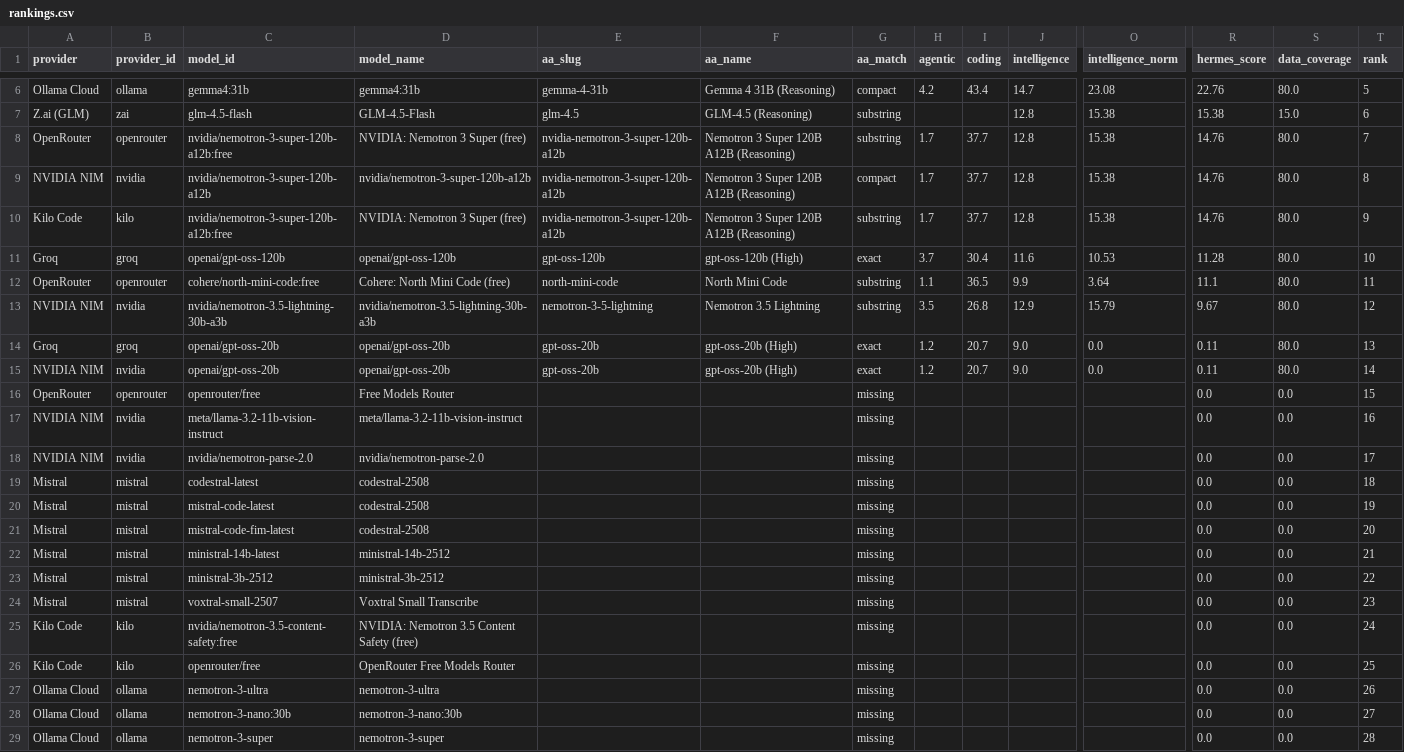
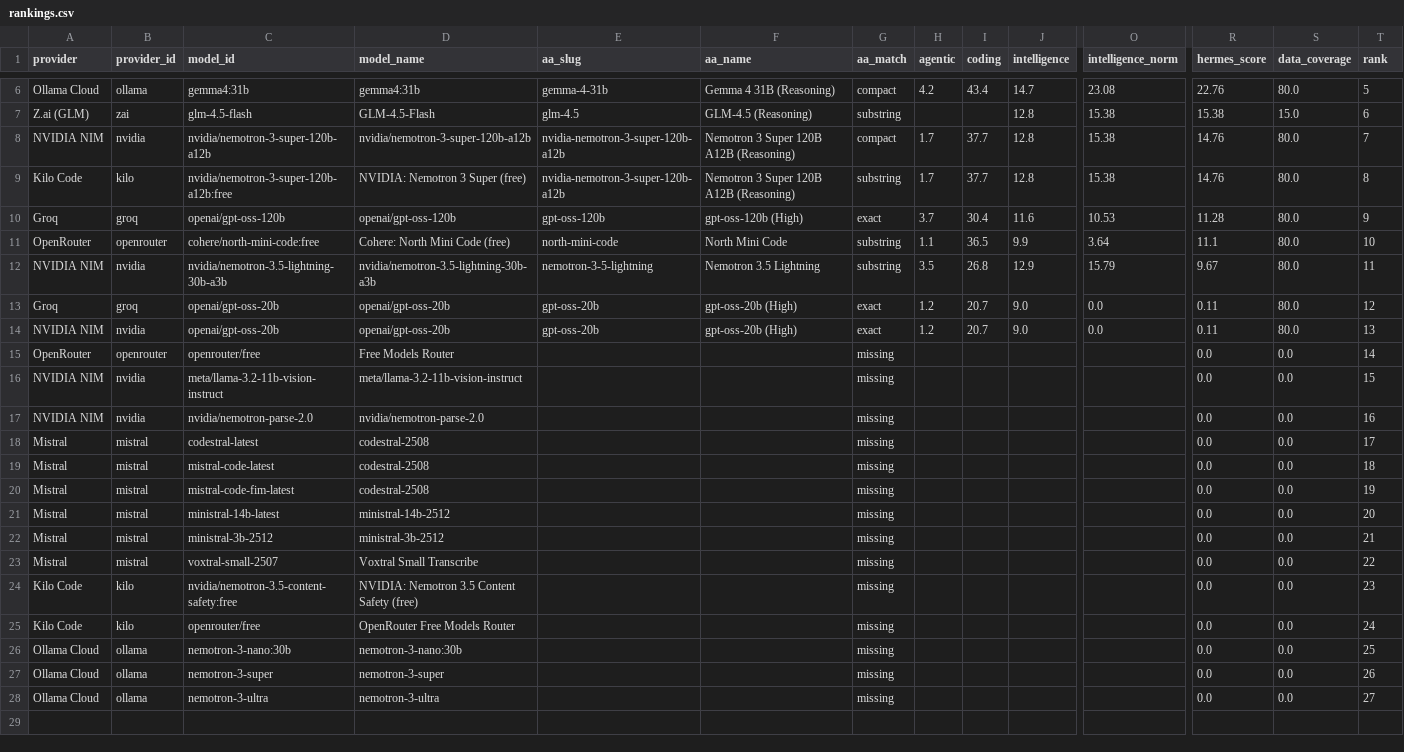
Before and after one commit to krishnak2c/llm-availability-dashboard, a CSV file: docs/availability/rankings.csv, drawn as a sheet; only a part is shown, gaps mark what is left out; removed rows and columns are numbered as before the commit, all else as after; rows hold the shown columns only; the diff names each change by its address in the sheet, - before the commit and + after, or states it on an @@ line.

```diff
--- a/docs/availability/rankings.csv
+++ b/docs/availability/rankings.csv
-row 8: OpenRouter | openrouter | nvidia/nemotron-3-super-120b-a12b:free | NVIDIA: Nemotron 3 Super (free) | nvidia-nemotron-3-super-120b-a12b | Nemotron 3 Super 120B A12B (Reasoning) | substring | 1.7 | 37.7 | 12.8 | 15.38 | 14.76 | 80.0 | 7
-T8 (rank): 8
+T8 (rank): 7
-T9 (rank): 9
+T9 (rank): 8
-T10 (rank): 10
+T10 (rank): 9
-T11 (rank): 11
+T11 (rank): 10
-T12 (rank): 12
+T12 (rank): 11
-T13 (rank): 13
+T13 (rank): 12
-T14 (rank): 14
+T14 (rank): 13
-T15 (rank): 15
+T15 (rank): 14
-T16 (rank): 16
+T16 (rank): 15
-T17 (rank): 17
+T17 (rank): 16
-T18 (rank): 18
+T18 (rank): 17
-T19 (rank): 19
+T19 (rank): 18
-T20 (rank): 20
+T20 (rank): 19
-T21 (rank): 21
+T21 (rank): 20
-T22 (rank): 22
+T22 (rank): 21
-T23 (rank): 23
+T23 (rank): 22
-T24 (rank): 24
+T24 (rank): 23
-T25 (rank): 25
+T25 (rank): 24
-C26 (model_id): nemotron-3-ultra
+C26 (model_id): nemotron-3-nano:30b
-D26 (model_name): nemotron-3-ultra
+D26 (model_name): nemotron-3-nano:30b
-T26 (rank): 26
+T26 (rank): 25
-C27 (model_id): nemotron-3-nano:30b
+C27 (model_id): nemotron-3-super
-D27 (model_name): nemotron-3-nano:30b
+D27 (model_name): nemotron-3-super
-T27 (rank): 27
+T27 (rank): 26
-C28 (model_id): nemotron-3-super
+C28 (model_id): nemotron-3-ultra
-D28 (model_name): nemotron-3-super
+D28 (model_name): nemotron-3-ultra
-T28 (rank): 28
+T28 (rank): 27
```
Also changed, not shown: 25 other files.
